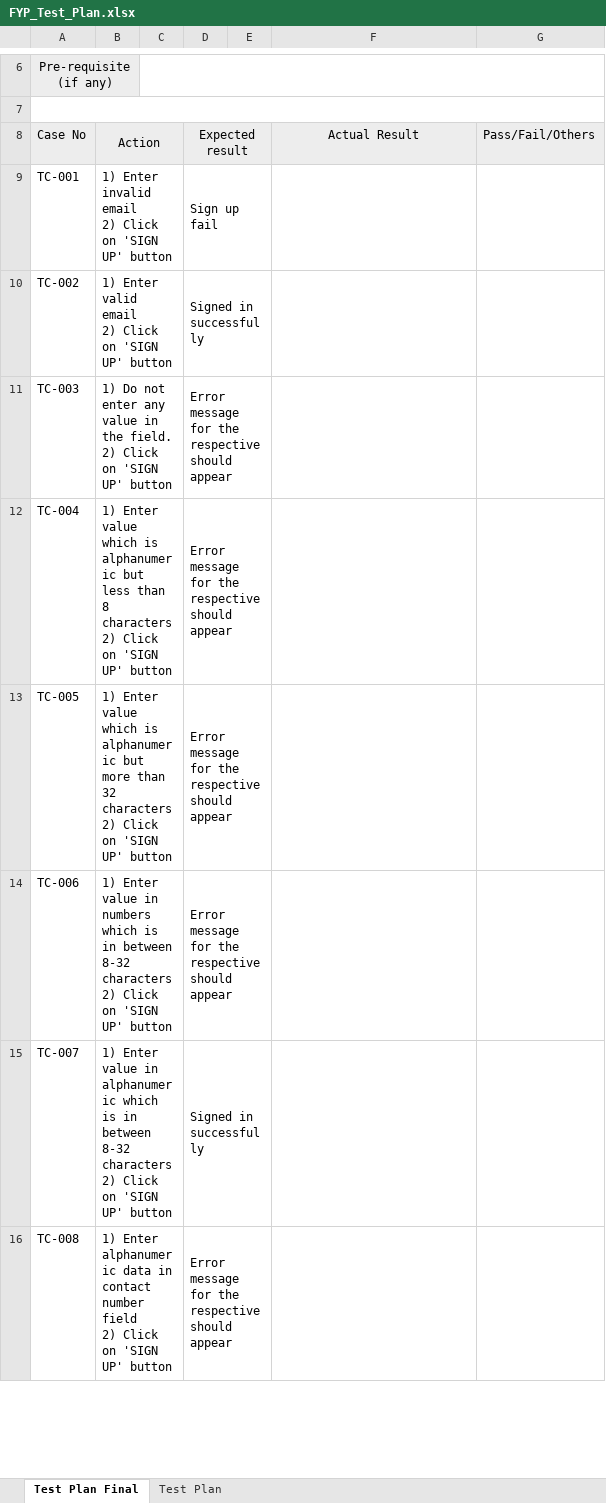
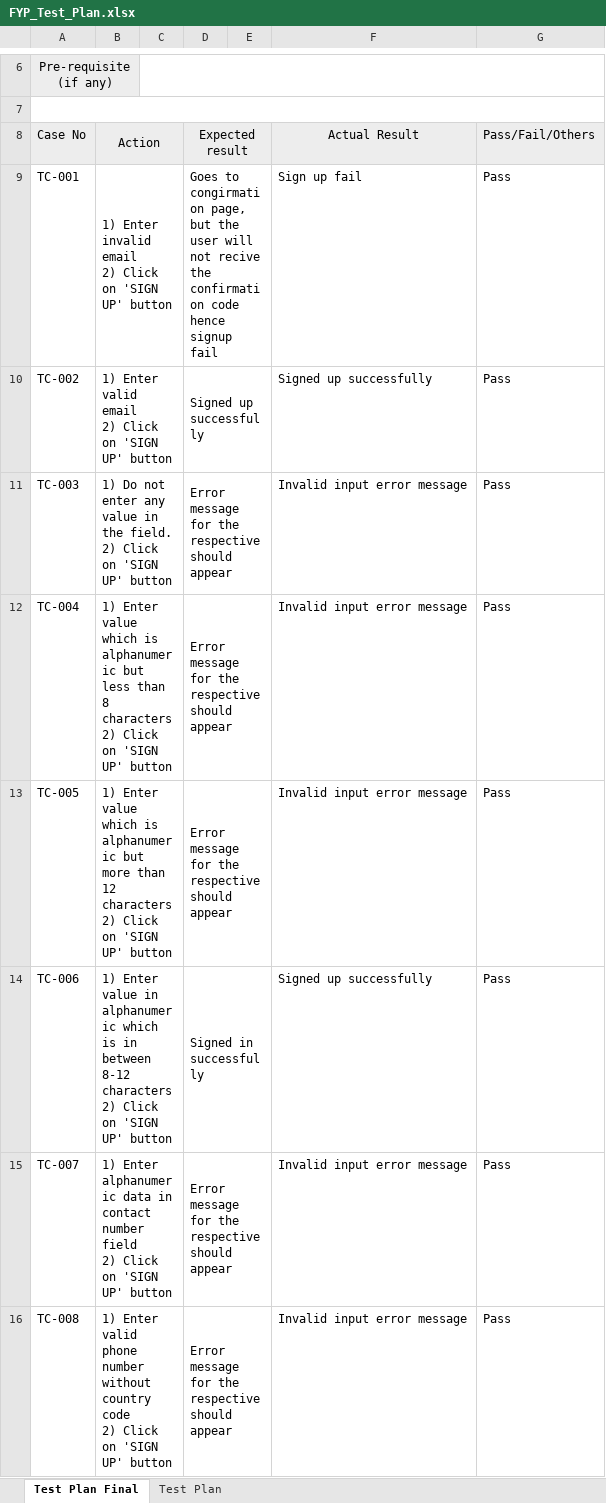
Before and after one commit to AbhiJay-K/LocADoc_App, an Excel workbook: FYP documentation/FYP_Test_Plan.xlsx, sheet Test Plan Final, drawn as a sheet; only a part is shown, gaps mark what is left out; values as stored, in another font and other column widths than the file's, no borders; ↵ is a line break in a cell; the diff covers the shown part only; the diff names each change by its address in the sheet, - before the commit and + after, or states it on an @@ line.

Commit message:
Did test on signup, homepage and login

```diff
--- a/FYP documentation/FYP_Test_Plan.xlsx (sheet Test Plan Final)
+++ b/FYP documentation/FYP_Test_Plan.xlsx (sheet Test Plan Final)
-D9: Sign up fail
+D9: Goes to congirmation page, but the user will not recive the confirmation code hence signup fail
-F9: (empty)
+F9: Sign up fail
-G9:G16: (empty)
+G9:G16: Pass
-D10: Signed in successfully
+D10: Signed up successfully
-F10: (empty)
+F10: Signed up successfully
-F11:F13: (empty)
+F11:F13: Invalid input error message
-B13: …more than 32 characters ↵ 2)…
+B13: …more than 12 characters ↵ 2)…
-B14: …value in numbers which is in between 8-32 characters ↵ 2)…
+B14: …value in alphanumeric which is in between 8-12 characters ↵ 2)…
-D14: Error message for the ↵ respective should appear
+D14: Signed in successfully
-F14: (empty)
+F14: Signed up successfully
-B15: 1) Enter value in alphanumeric which is in between 8-32 characters ↵ 2) Click…
+B15: 1) Enter alphanumeric data in contact number field ↵ 2) Click…
-D15: Signed in successfully
+D15: Error message for the ↵ respective should appear
-F15:F16: (empty)
+F15:F16: Invalid input error message
-B16: 1) Enter alphanumeric data in contact number field ↵ 2) Click…
+B16: 1) Enter valid phone number without country code ↵ 2) Click…
```
Also changed, not shown: 2 added rows, 3 removed rows and 23 edited cells elsewhere in this sheet, 1 other file.
